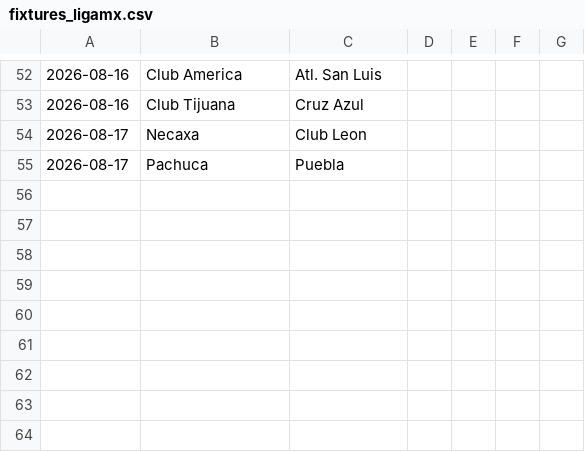
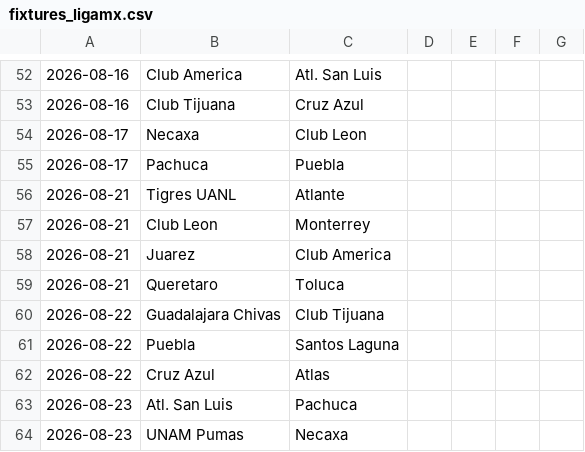
Before and after one commit to CrisWant26/vaverde-backend, a CSV file: leagues/fixtures_ligamx.csv, drawn as a sheet; only a part is shown, gaps mark what is left out; the diff names each change by its address in the sheet, - before the commit and + after, or states it on an @@ line.

```diff
--- a/leagues/fixtures_ligamx.csv
+++ b/leagues/fixtures_ligamx.csv
+row 56: 2026-08-21 | Tigres UANL | Atlante
+row 57: 2026-08-21 | Club Leon | Monterrey
+row 58: 2026-08-21 | Juarez | Club America
+row 59: 2026-08-21 | Queretaro | Toluca
+row 60: 2026-08-22 | Guadalajara Chivas | Club Tijuana
+row 61: 2026-08-22 | Puebla | Santos Laguna
+row 62: 2026-08-22 | Cruz Azul | Atlas
+row 63: 2026-08-23 | Atl. San Luis | Pachuca
+row 64: 2026-08-23 | UNAM Pumas | Necaxa
```
Also changed, not shown: leagues/fixtures_bra.csv, leagues/fixtures_eredivisie.csv, 9 other files.
